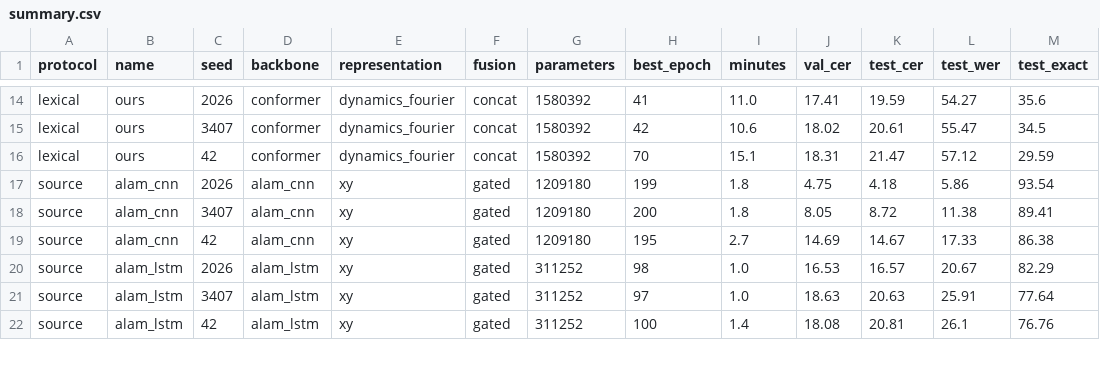
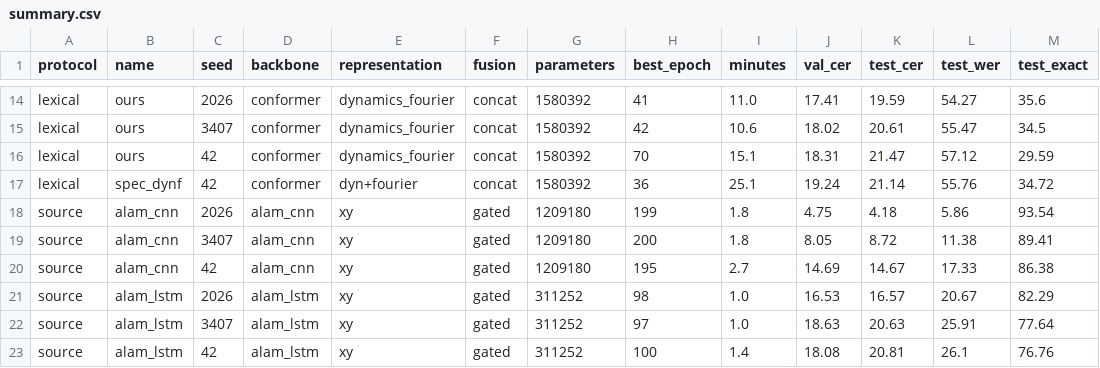
Before and after one commit to vnminh/Air-handwritting, a CSV file: benchmarks/summary.csv, drawn as a sheet; only a part is shown, gaps mark what is left out.

Commit message:
results: sync benchmarks (33 completed runs)

```diff
--- a/benchmarks/summary.csv
+++ b/benchmarks/summary.csv
@@ -16,2 +16,3 @@ lexical,ours,3407,conformer,dynamics_fourier,concat,1580392,42,10.6,18.02,20.61,
 lexical,ours,42,conformer,dynamics_fourier,concat,1580392,70,15.1,18.31,21.47,57.12,29.59
+lexical,spec_dynf,42,conformer,dyn+fourier,concat,1580392,36,25.1,19.24,21.14,55.76,34.72
 source,alam_cnn,2026,alam_cnn,xy,gated,1209180,199,1.8,4.75,4.18,5.86,93.54
```
Also changed, not shown: 9 other files.
